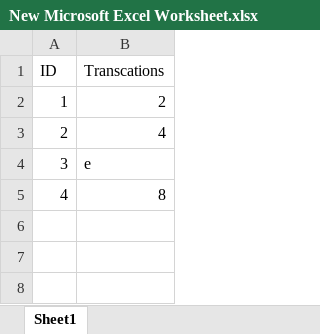
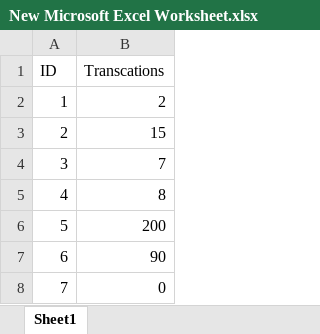
Before and after one commit to EssamSaid24/simpleTranscation, an Excel workbook: New Microsoft Excel Worksheet.xlsx, sheet Sheet1, drawn as a sheet; values as stored, in another font and other column widths than the file's, no borders; the diff names each change by its address in the sheet, - before the commit and + after, or states it on an @@ line.

```diff
--- a/New Microsoft Excel Worksheet.xlsx (sheet Sheet1)
+++ b/New Microsoft Excel Worksheet.xlsx (sheet Sheet1)
-B3 (Transcations): 4
+B3 (Transcations): 15
-B4 (Transcations): e
+B4 (Transcations): 7
+row 6: 5 | 200
+row 7: 6 | 90
+row 8: 7 | 0
```
Also changed, not shown: 10 other files.
